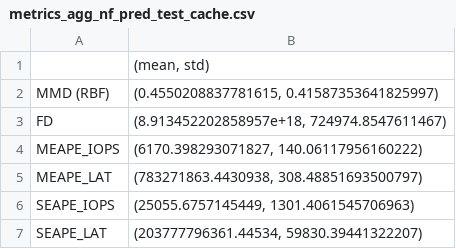
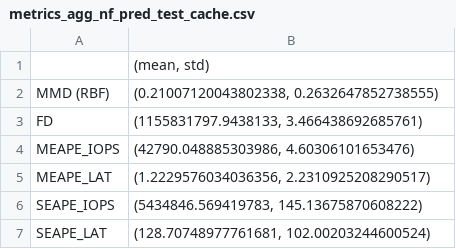
Before and after one commit to HSE-LAMBDA/digital-twin, a CSV file: results/metrics/cache/metrics_agg_nf_pred_test_cache.csv, drawn as a sheet.

```diff
--- a/results/metrics/cache/metrics_agg_nf_pred_test_cache.csv
+++ b/results/metrics/cache/metrics_agg_nf_pred_test_cache.csv
@@ -1,7 +1,7 @@
 ,"(mean, std)"
-MMD (RBF),"(0.4550208837781615, 0.41587353641825997)"
-FD,"(8.913452202858957e+18, 724974.8547611467)"
-MEAPE_IOPS,"(6170.398293071827, 140.06117956160222)"
-MEAPE_LAT,"(783271863.4430938, 308.48851693500797)"
-SEAPE_IOPS,"(25055.6757145449, 1301.4061545706963)"
-SEAPE_LAT,"(203777796361.44534, 59830.39441322207)"
+MMD (RBF),"(0.21007120043802338, 0.2632647852738555)"
+FD,"(1155831797.9438133, 3.466438692685761)"
+MEAPE_IOPS,"(42790.048885303986, 4.60306101653476)"
+MEAPE_LAT,"(1.2229576034036356, 2.2310925208290517)"
+SEAPE_IOPS,"(5434846.569419783, 145.13675870608222)"
+SEAPE_LAT,"(128.70748977761681, 102.00203244600524)"
```
Also changed, not shown: results/metrics/pools/metrics_agg_nf_pred_test_hdd_sequential.csv, results/metrics/pools/metrics_agg_nf_pred_test_ssd_random.csv, 24 other files.
